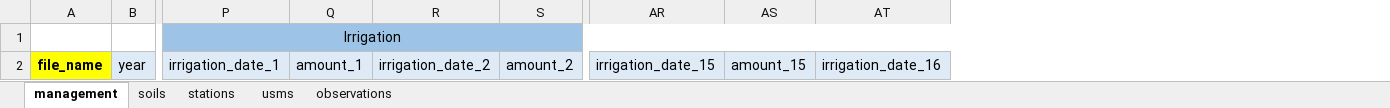
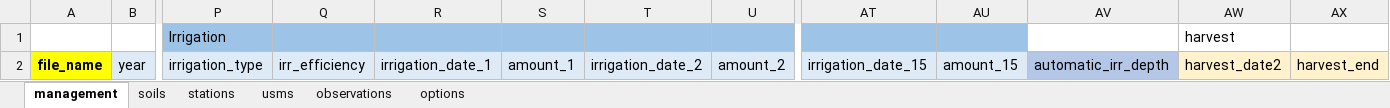
Before and after one commit to marpols/mkSTICSfiles, an Excel workbook: files/Templates/collected_data.xlsx, sheet management, drawn as a sheet; only a part is shown, gaps mark what is left out; values as stored, in another font and other column widths than the file's, no borders; table styles not drawn; removed rows and columns are numbered as before the commit, all else as after; the diff names each change by its address in the sheet, - before the commit and + after, or states it on an @@ line.

```diff
--- a/files/Templates/collected_data.xlsx (sheet management)
+++ b/files/Templates/collected_data.xlsx (sheet management)
@@ sheet tab unhidden: options @@
+column P, rows 1-2: Irrigation | irrigation_type
+column Q, row 2: irr_efficiency
-column AT, row 2: irrigation_date_16
+column AV, row 2: automatic_irr_depth
+column AW, rows 1-2: harvest | harvest_date2
+column AX, row 2: harvest_end
-R1: Irrigation
+R1: (empty)
-P1:AT1 merged
```
Also changed, not shown: files/collected_data_test.xlsx, files/templates/collected_data_test.xlsx, 16 other files.
